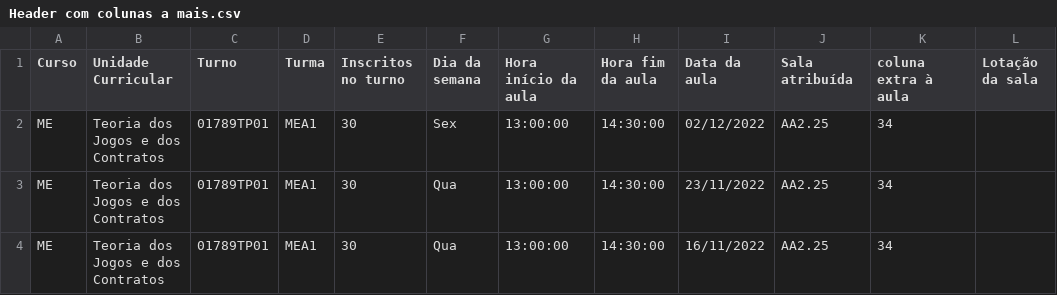
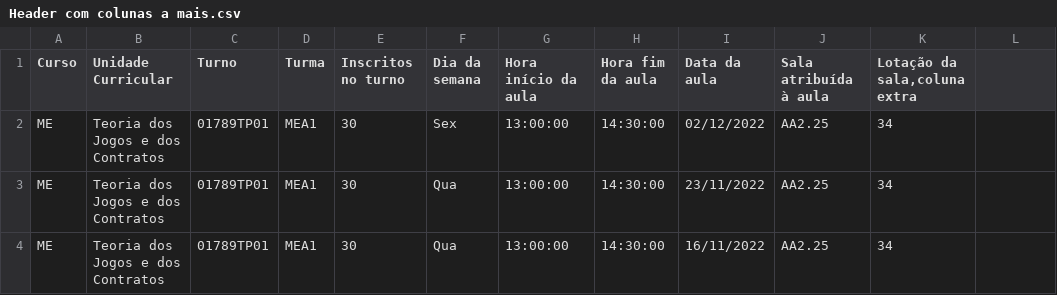
Before and after one commit to parma1-iscte/ES-2023-2Sem-Quarta-Feira-LEI-GrupoD, a CSV file: GestaoHorarios/Conjunto de teste/Header com colunas a mais.csv, drawn as a sheet.

```diff
--- a/GestaoHorarios/Conjunto de teste/Header com colunas a mais.csv
+++ b/GestaoHorarios/Conjunto de teste/Header com colunas a mais.csv
@@ -1,2 +1,2 @@
-Curso;Unidade Curricular;Turno;Turma;Inscritos no turno;Dia da semana;Hora início da aula;Hora fim da aula;Data da aula;Sala atribuída;coluna extra à aula;Lotação da sala
+Curso;Unidade Curricular;Turno;Turma;Inscritos no turno;Dia da semana;Hora início da aula;Hora fim da aula;Data da aula;Sala atribuída à aula;Lotação da sala,coluna extra
 ME;Teoria dos Jogos e dos Contratos;01789TP01;MEA1;30;Sex;13:00:00;14:30:00;02/12/2022;AA2.25;34
```
Also changed, not shown: GestaoHorarios/Conjunto de teste/Header com colunas a menos.csv, 11 other files.
